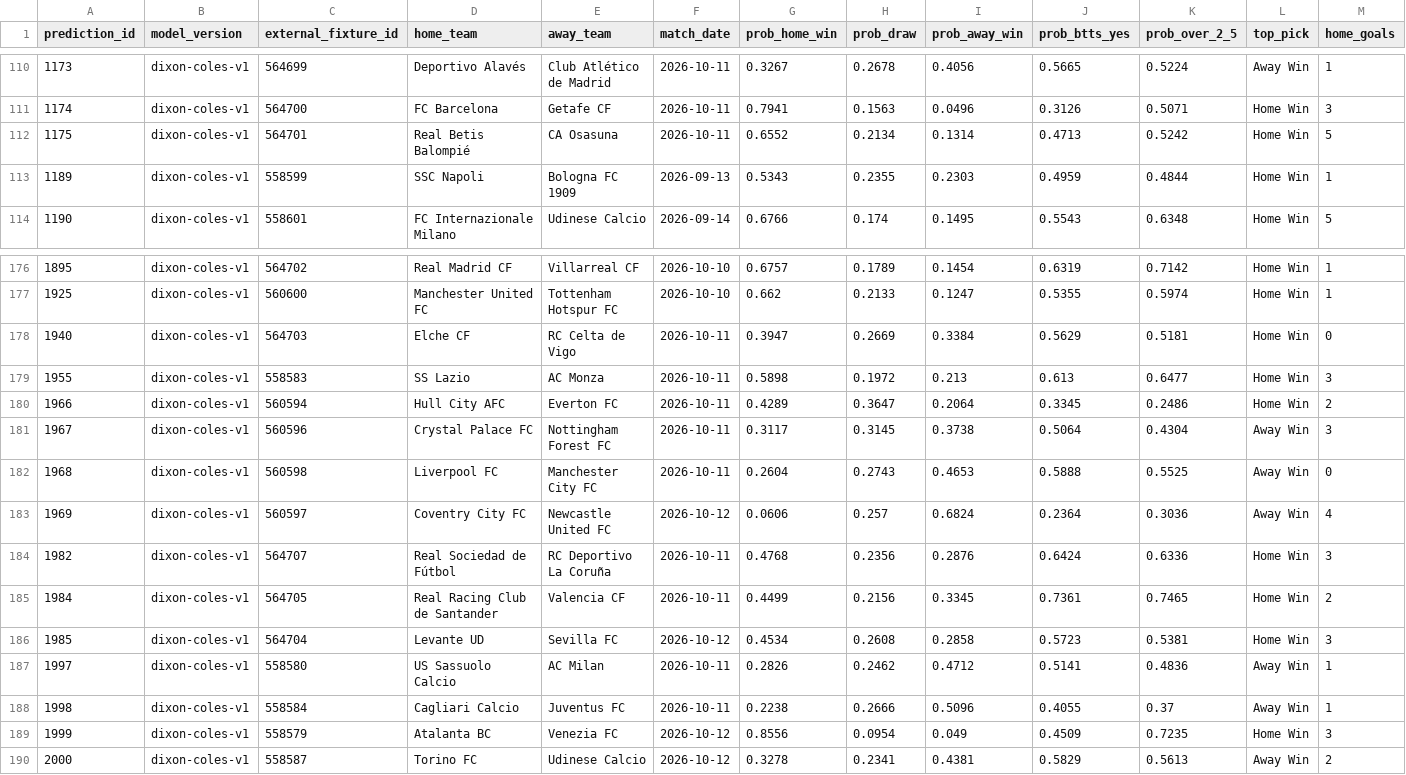
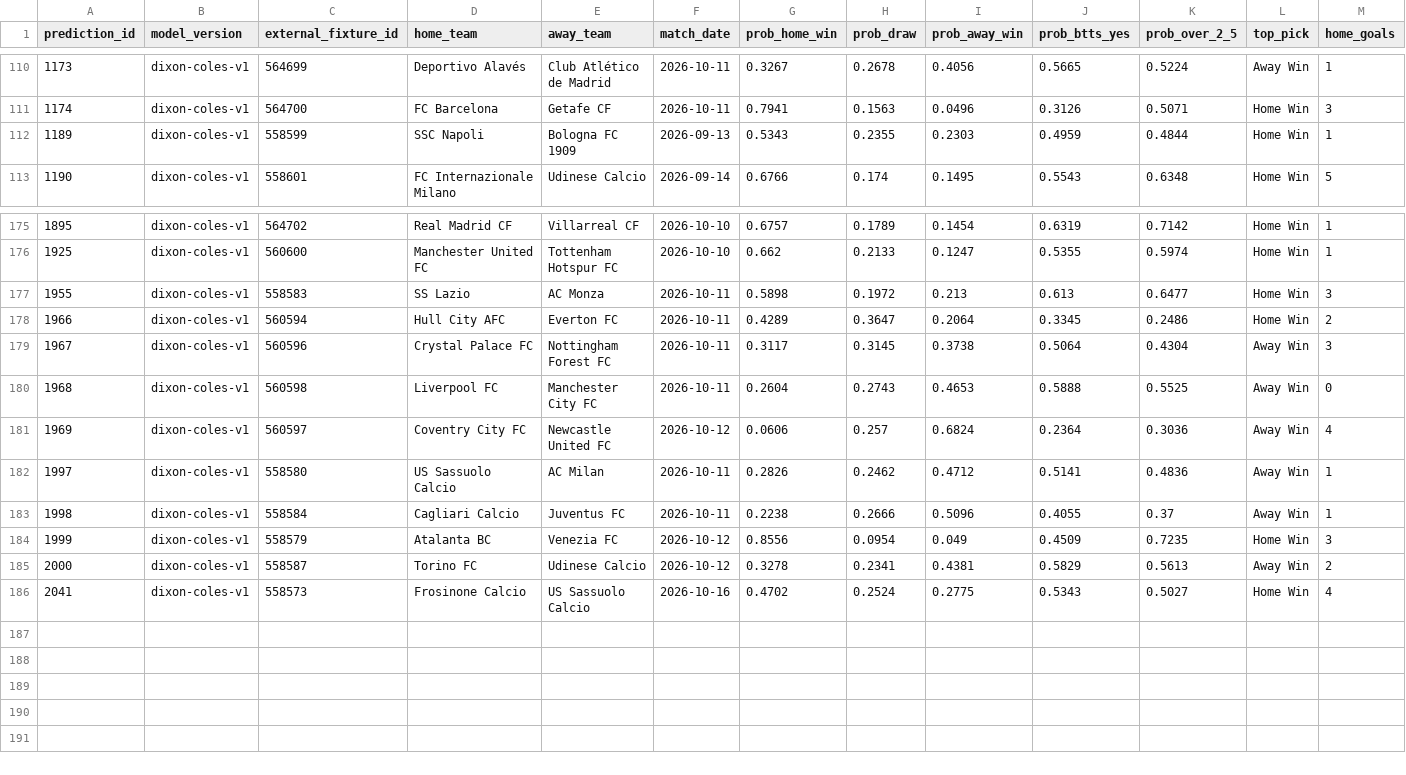
Before and after one commit to KehindeOjo/football-predictions, a CSV file: accuracy_detail.csv, drawn as a sheet; only a part is shown, gaps mark what is left out; removed rows and columns are numbered as before the commit, all else as after; rows hold the shown columns only; the diff names each change by its address in the sheet, - before the commit and + after, or states it on an @@ line.

```diff
--- a/accuracy_detail.csv
+++ b/accuracy_detail.csv
-row 112: 1175 | dixon-coles-v1 | 564701 | Real Betis Balompié | CA Osasuna | 2026-10-11 | 0.6552 | 0.2134 | 0.1314 | 0.4713 | 0.5242 | Home Win | 5
-row 178: 1940 | dixon-coles-v1 | 564703 | Elche CF | RC Celta de Vigo | 2026-10-11 | 0.3947 | 0.2669 | 0.3384 | 0.5629 | 0.5181 | Home Win | 0
-row 184: 1982 | dixon-coles-v1 | 564707 | Real Sociedad de Fútbol | RC Deportivo La Coruña | 2026-10-11 | 0.4768 | 0.2356 | 0.2876 | 0.6424 | 0.6336 | Home Win | 3
-row 185: 1984 | dixon-coles-v1 | 564705 | Real Racing Club de Santander | Valencia CF | 2026-10-11 | 0.4499 | 0.2156 | 0.3345 | 0.7361 | 0.7465 | Home Win | 2
-row 186: 1985 | dixon-coles-v1 | 564704 | Levante UD | Sevilla FC | 2026-10-12 | 0.4534 | 0.2608 | 0.2858 | 0.5723 | 0.5381 | Home Win | 3
+row 186: 2041 | dixon-coles-v1 | 558573 | Frosinone Calcio | US Sassuolo Calcio | 2026-10-16 | 0.4702 | 0.2524 | 0.2775 | 0.5343 | 0.5027 | Home Win | 4
```
Also changed, not shown: predictions_output.csv, 7 other files.
